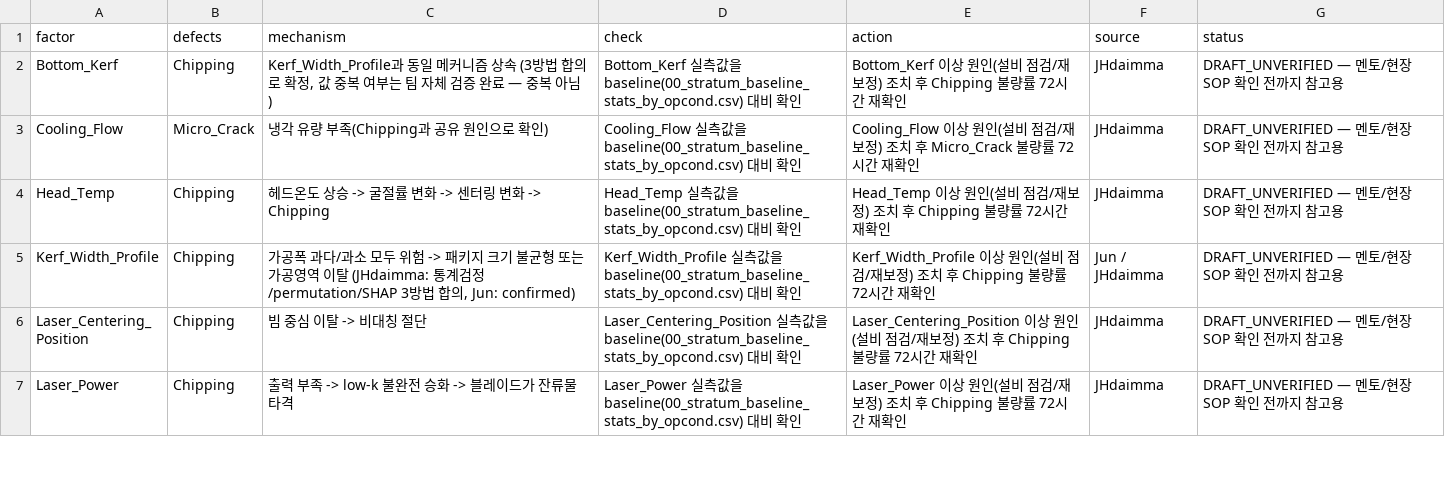
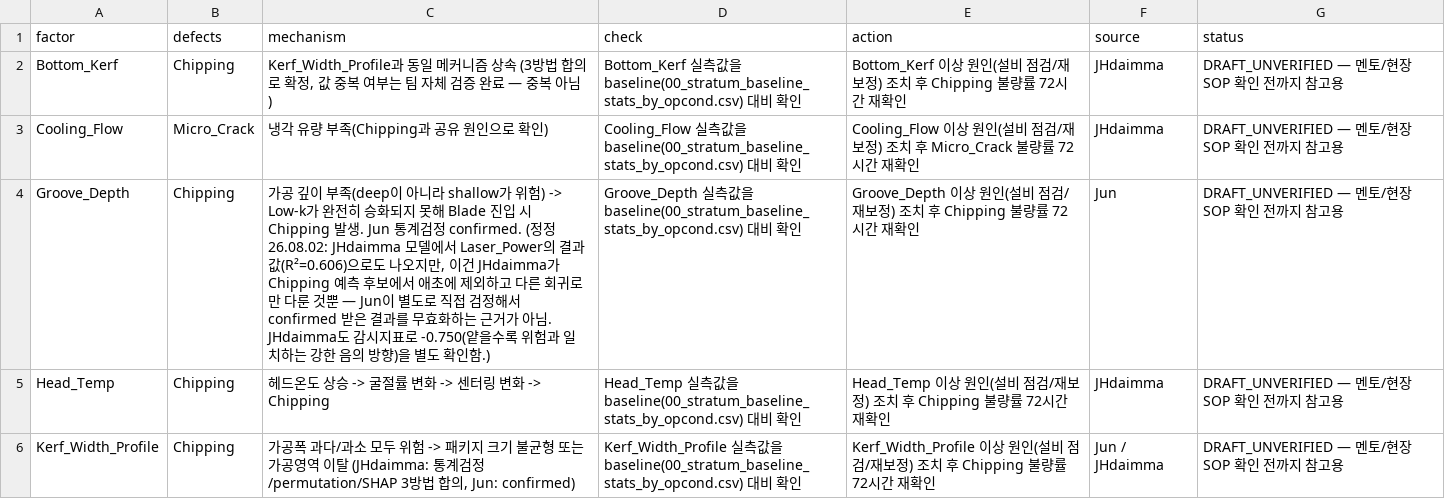
Before and after one commit to Mango-Orange-smoothie/SKSuniC_14th, a CSV file: 26.08.01_Goal5_HealthIndex_Dashboard_김시우/03_sop_suggestions.csv, drawn as a sheet; only a part is shown; the shorter side is filled out with more unchanged rows; the diff names each change by its address in the sheet, - before the commit and + after, or states it on an @@ line.

Commit message:
정정: Groove_Depth를 Chipping 원인(CAUSE_FACTORS)으로 재반영
직전 커밋에서 Groove_Depth를 "JHdaimma 모델에서 Laser_Power의 결과값으로 나옴"을
근거로 원인에서 제외했는데, 이건 잘못된 판단이었음 — JHdaimma가 Chipping 예측
후보에서 Groove_Depth를 애초에 빼고 별도 회귀(무엇이 Groove_Depth를 만드는지)로만
다룬 것뿐이지, 실제로 Chipping 원인으로 테스트해서 기각된 게 아니었음.

Jun의 CHIP 분석 원본(04_chip_influence_factors_final.csv)을 다시 확인하니
Groove_Depth는 이미 "confirmed" 등급(direction=down, 가공깊이 부족 시 Low-k
불완전 승화로 Chipping 발생)이었음 — 방향도 팀이 전달한 도메인 지식과 정확히
일치. CAUSE_FACTORS에 추가, MONITOR_FACTORS(죽은 코드)에서 제거.

Health Index/대시보드/AI Agent 데이터 재생성.

```diff
--- a/26.08.01_Goal5_HealthIndex_Dashboard_김시우/03_sop_suggestions.csv
+++ b/26.08.01_Goal5_HealthIndex_Dashboard_김시우/03_sop_suggestions.csv
+row 4: Groove_Depth | Chipping | 가공 깊이 부족(deep이 아니라 shallow가 위험) -> Low-k가 완전히 승화되지 못해 Blade 진입 시 Chipping 발생. Jun 통계검정 confirmed. (정정 26.08.02: JHdaimma 모델에서 Laser_Power의 결과값(R²=0.606)으로도 나오지만, 이건 JHdaimma가 Chipping 예측 후보에서 애초에 제외하고 다른 회귀로만 다룬 것뿐 — Jun이 별도로 직접 검정해서 confirmed 받은 결과를 무효화하는 근거가 아님. JHdaimma도 감시지표로 -0.750(얕을수록 위험과 일치하는 강한 음의 방향)을 별도 확인함.) | Groove_Depth 실측값을 baseline(00_stratum_baseline_stats_by_opcond.csv) 대비 확인 | Groove_Depth 이상 원인(설비 점검/재보정) 조치 후 Chipping 불량률 72시간 재확인 | Jun | DRAFT_UNVERIFIED — 멘토/현장 SOP 확인 전까지 참고용
```
Also changed, not shown: 26.08.01_Goal5_HealthIndex_Dashboard_김시우/02_active_alerts.csv, 6 other files.
